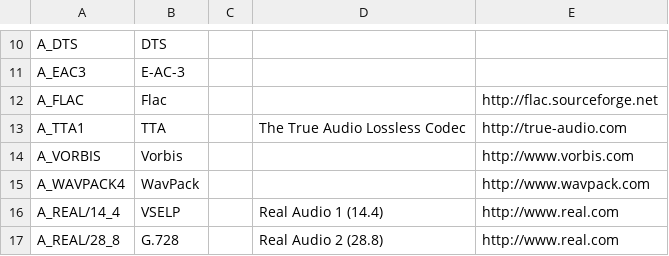
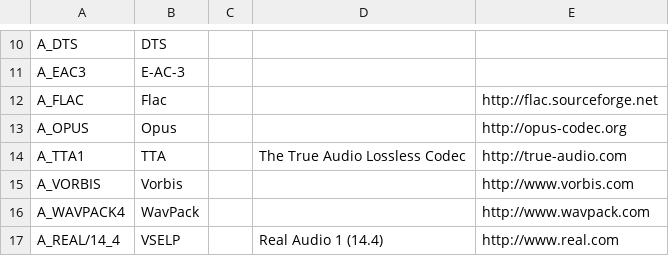
Before and after one commit to beppec56/MediaInfoLib-git_svn, a CSV file: Source/Resource/Text/DataBase/CodecID_Audio_Matroska.csv, drawn as a sheet; only a part is shown, gaps mark what is left out; the shorter side is filled out with more unchanged rows; the diff names each change by its address in the sheet, - before the commit and + after, or states it on an @@ line.

```diff
--- a/Source/Resource/Text/DataBase/CodecID_Audio_Matroska.csv
+++ b/Source/Resource/Text/DataBase/CodecID_Audio_Matroska.csv
+row 13: A_OPUS | Opus |  |  | http://opus-codec.org
```
Also changed, not shown: Source/Resource/Text/DataBase/Codec.csv, Source/Resource/Text/DataBase/Format.csv, 13 other files.
